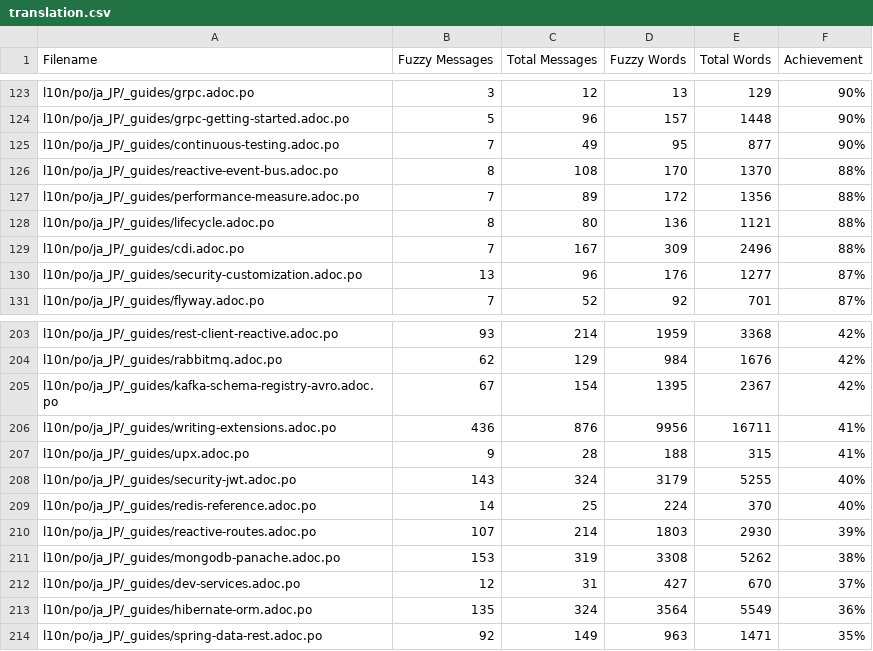
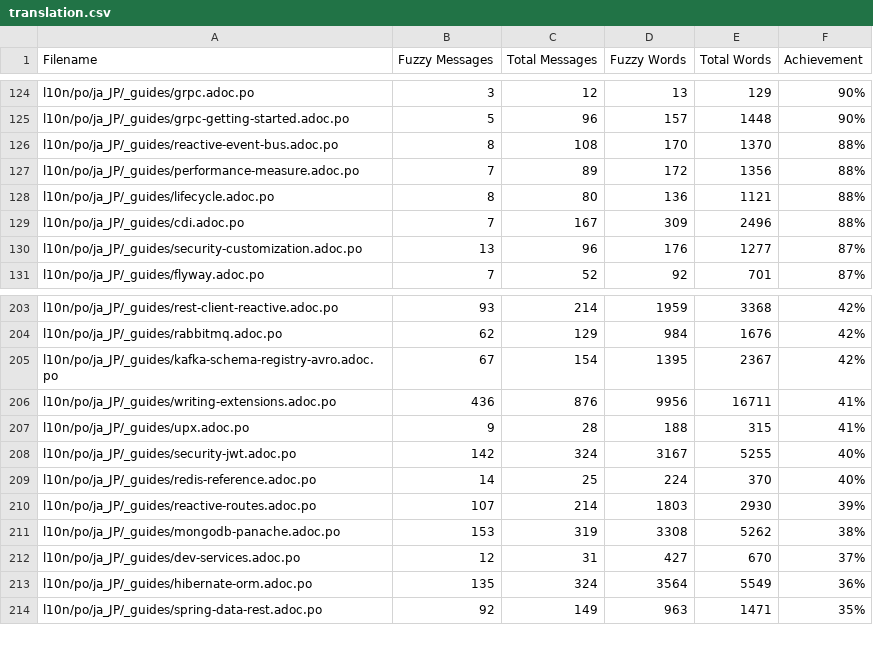
Before and after one commit to quarkusio/ja.quarkus.io, a CSV file: l10n/stats/translation.csv, drawn as a sheet; only a part is shown, gaps mark what is left out; the diff covers the shown part only.

```diff
--- a/l10n/stats/translation.csv
+++ b/l10n/stats/translation.csv
@@ -124,3 +125,2 @@ l10n/po/ja_JP/_guides/grpc.adoc.po, 3, 12, 13, 129 ,90%
 l10n/po/ja_JP/_guides/grpc-getting-started.adoc.po, 5, 96, 157, 1448 ,90%
-l10n/po/ja_JP/_guides/continuous-testing.adoc.po, 7, 49, 95, 877 ,90%
 l10n/po/ja_JP/_guides/reactive-event-bus.adoc.po, 8, 108, 170, 1370 ,88%
@@ -207,3 +207,3 @@ l10n/po/ja_JP/_guides/writing-extensions.adoc.po, 436, 876, 9956, 16711 ,41%
 l10n/po/ja_JP/_guides/upx.adoc.po, 9, 28, 188, 315 ,41%
-l10n/po/ja_JP/_guides/security-jwt.adoc.po, 143, 324, 3179, 5255 ,40%
+l10n/po/ja_JP/_guides/security-jwt.adoc.po, 142, 324, 3167, 5255 ,40%
 l10n/po/ja_JP/_guides/redis-reference.adoc.po, 14, 25, 224, 370 ,40%
```
Also changed, not shown: 8 added rows, 7 removed rows and 8 edited cells elsewhere in this file.
